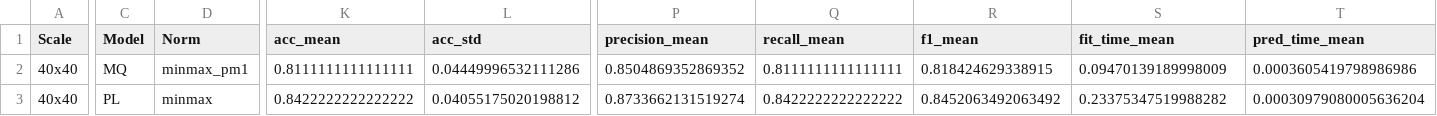
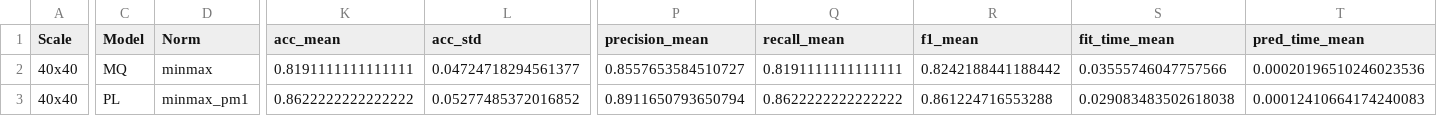
Before and after one commit to LucasJLBraz/Trabalhos_IC_Aplicada, a CSV file: results/tabela1.csv, drawn as a sheet; only a part is shown, gaps mark what is left out; the diff covers the shown part only; the diff names each change by its address in the sheet, - before the commit and + after, or states it on an @@ line.

Commit message:
Adds Box-Cox transformation and z-score normalization to model evaluation, updates CSV tables, and includes comparative analysis with baseline results

```diff
--- a/results/tabela1.csv
+++ b/results/tabela1.csv
-D2 (Norm): minmax_pm1
+D2 (Norm): minmax
-K2 (acc_mean): 0.8111111111111111
+K2 (acc_mean): 0.8191111111111111
-L2 (acc_std): 0.04449996532111286
+L2 (acc_std): 0.04724718294561377
-P2 (precision_mean): 0.8504869352869352
+P2 (precision_mean): 0.8557653584510727
-Q2 (recall_mean): 0.8111111111111111
+Q2 (recall_mean): 0.8191111111111111
-R2 (f1_mean): 0.818424629338915
+R2 (f1_mean): 0.8242188441188442
-S2 (fit_time_mean): 0.09470139189998009
+S2 (fit_time_mean): 0.03555746047757566
-T2 (pred_time_mean): 0.0003605419798986986
+T2 (pred_time_mean): 0.00020196510246023536
-D3 (Norm): minmax
+D3 (Norm): minmax_pm1
-K3 (acc_mean): 0.8422222222222222
+K3 (acc_mean): 0.8622222222222222
-L3 (acc_std): 0.04055175020198812
+L3 (acc_std): 0.05277485372016852
-P3 (precision_mean): 0.8733662131519274
+P3 (precision_mean): 0.8911650793650794
-Q3 (recall_mean): 0.8422222222222222
+Q3 (recall_mean): 0.8622222222222222
-R3 (f1_mean): 0.8452063492063492
+R3 (f1_mean): 0.861224716553288
-S3 (fit_time_mean): 0.23375347519988282
+S3 (fit_time_mean): 0.029083483502618038
-T3 (pred_time_mean): 0.00030979080005636204
+T3 (pred_time_mean): 0.00012410664174240083
```
Also changed, not shown: 43 edited cells elsewhere in this file, results/tabela2.csv, 8 other files.
